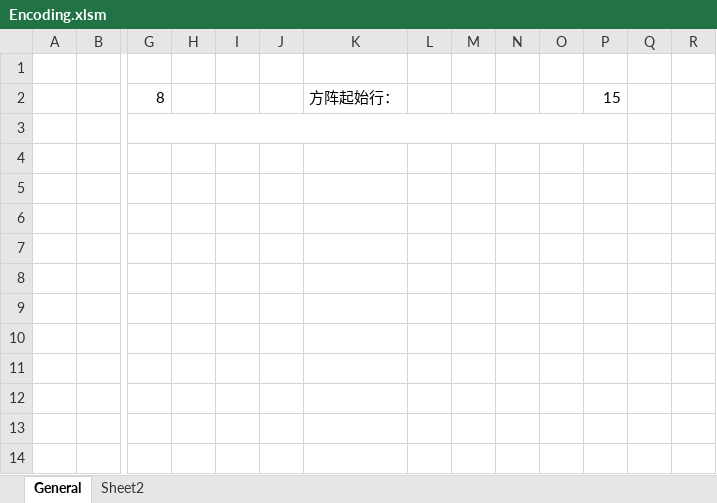
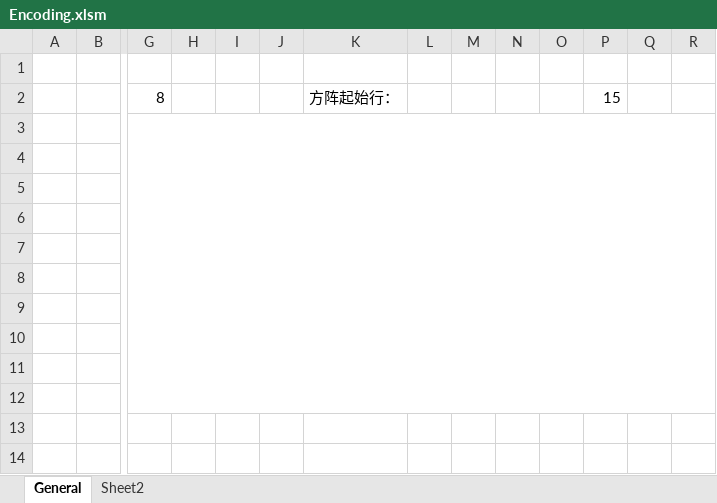
Before and after one commit to wkspeaker/VBA, an Excel workbook: SquareCode/Encoding.xlsm, sheet General, drawn as a sheet; only a part is shown, gaps mark what is left out; values as stored, in another font and other column widths than the file's, no borders; charts and pictures not drawn; removed rows and columns are numbered as before the commit, all else as after; rows hold the shown columns only; the diff names each change by its address in the sheet, - before the commit and + after, or states it on an @@ line.

```diff
--- a/SquareCode/Encoding.xlsm (sheet General)
+++ b/SquareCode/Encoding.xlsm (sheet General)
-G3:P3 merged
+G3:Z12 merged
+row 4: (empty)
+row 5: (empty)
+row 6: (empty)
+row 7: (empty)
+row 8: (empty)
+row 9: (empty)
+row 10: (empty)
+row 11: (empty)
+row 12: (empty)
+row 13: (empty)
+row 14: (empty)
```
Also changed, not shown: sheet Sheet2.
